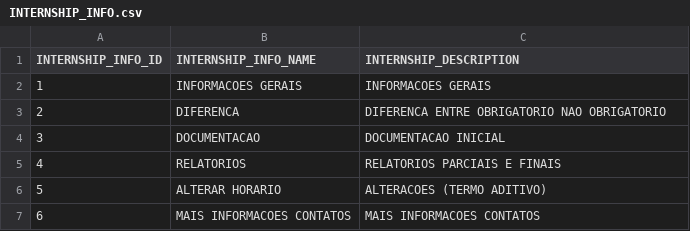
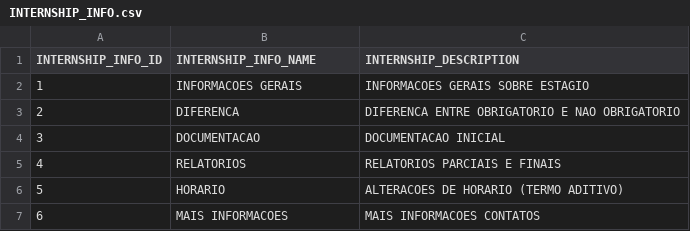
Before and after one commit to aurelixv/utfpr_chatbot, a CSV file: database/data_csv/INTERNSHIP_INFO.csv, drawn as a sheet.

Commit message:
consulta na base de estagio

```diff
--- a/database/data_csv/INTERNSHIP_INFO.csv
+++ b/database/data_csv/INTERNSHIP_INFO.csv
@@ -1,7 +1,7 @@
 INTERNSHIP_INFO_ID;INTERNSHIP_INFO_NAME;INTERNSHIP_DESCRIPTION
-1;INFORMACOES GERAIS;INFORMACOES GERAIS
-2;DIFERENCA;DIFERENCA ENTRE OBRIGATORIO NAO OBRIGATORIO
+1;INFORMACOES GERAIS;INFORMACOES GERAIS SOBRE ESTAGIO
+2;DIFERENCA;DIFERENCA ENTRE OBRIGATORIO E NAO OBRIGATORIO
 3;DOCUMENTACAO;DOCUMENTACAO INICIAL
 4;RELATORIOS;RELATORIOS PARCIAIS E FINAIS
-5;ALTERAR HORARIO;ALTERACOES (TERMO ADITIVO)
-6;MAIS INFORMACOES CONTATOS;MAIS INFORMACOES CONTATOS
+5;HORARIO;ALTERACOES DE HORARIO (TERMO ADITIVO)
+6;MAIS INFORMACOES;MAIS INFORMACOES CONTATOS
```
Also changed, not shown: 5 other files.
